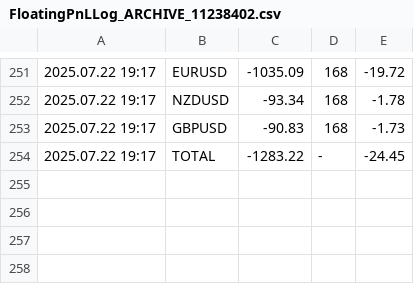
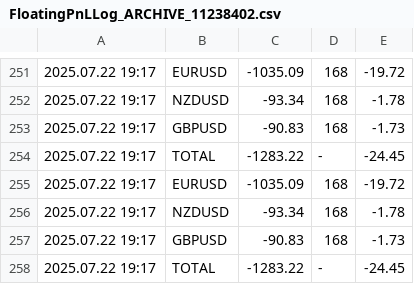
Before and after one commit to anshul-chaudhary/mt4-currentfloatingpnl, a CSV file: FloatingPnLLog_ARCHIVE_11238402.csv, drawn as a sheet; only a part is shown, gaps mark what is left out.

Commit message:
Auto update logs Tue 07/22/2025 16:37:49.72

```diff
--- a/FloatingPnLLog_ARCHIVE_11238402.csv
+++ b/FloatingPnLLog_ARCHIVE_11238402.csv
@@ -254 +254,5 @@
 2025.07.22 19:17;TOTAL;-1283.22;-;-24.45
+2025.07.22 19:17;EURUSD;-1035.09;168;-19.72
+2025.07.22 19:17;NZDUSD;-93.34;168;-1.78
+2025.07.22 19:17;GBPUSD;-90.83;168;-1.73
+2025.07.22 19:17;TOTAL;-1283.22;-;-24.45
```
